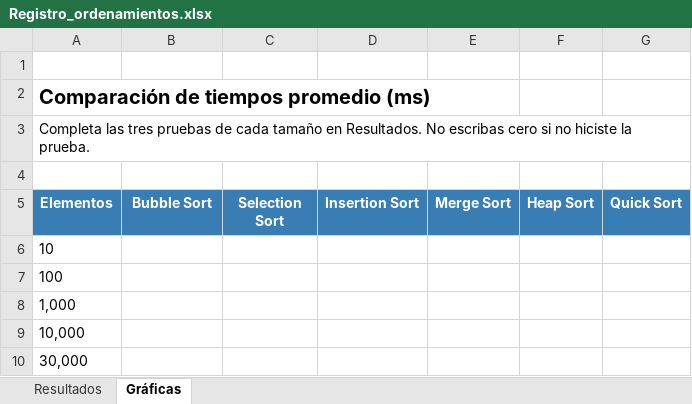
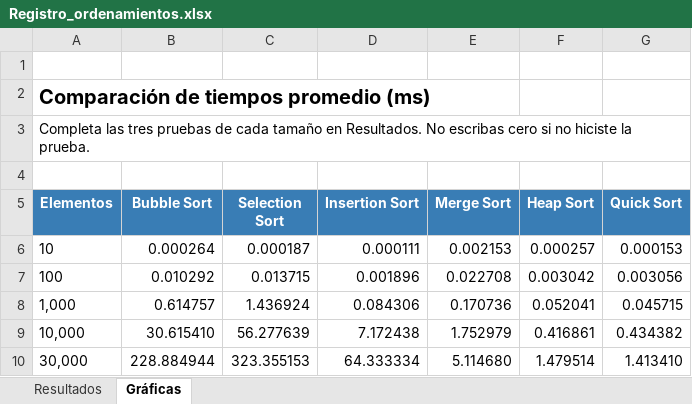
Before and after one commit to Reyesalv20/AlgoritmosOrdenamiento, an Excel workbook: Registro_ordenamientos.xlsx, sheet Gráficas, drawn as a sheet; only a part is shown; values as stored, in another font and other column widths than the file's, no borders; charts and pictures not drawn; the diff covers the shown part only; the diff names each change by its address in the sheet, - before the commit and + after, or states it on an @@ line.

Commit message:
Implementar Quick Sort y registrar sus tiempos de ejecución
- Usar el elemento central como pivote para separar los valores menores y mayores.
- Ordenar las partes mediante llamadas recursivas.
- Ejecutar seis pruebas por tamaño con semillas fijas.
- Medir únicamente el ordenamiento en milisegundos y verificar el resultado.
- Registrar los tiempos y promedios desde 10 hasta 3,000,000 de elementos en Excel.

```diff
--- a/Registro_ordenamientos.xlsx (sheet Gráficas)
+++ b/Registro_ordenamientos.xlsx (sheet Gráficas)
-B6 (Bubble Sort): (empty)
+B6 (Bubble Sort): 0.000264
-C6 (Selection Sort): (empty)
+C6 (Selection Sort): 0.000187
-D6 (Insertion Sort): (empty)
+D6 (Insertion Sort): 0.000111
-E6 (Merge Sort): (empty)
+E6 (Merge Sort): 0.002153
-F6 (Heap Sort): (empty)
+F6 (Heap Sort): 0.000257
-G6 (Quick Sort): (empty)
+G6 (Quick Sort): 0.000153
-B7 (Bubble Sort): (empty)
+B7 (Bubble Sort): 0.010292
-C7 (Selection Sort): (empty)
+C7 (Selection Sort): 0.013715
-D7 (Insertion Sort): (empty)
+D7 (Insertion Sort): 0.001896
-E7 (Merge Sort): (empty)
+E7 (Merge Sort): 0.022708
-F7 (Heap Sort): (empty)
+F7 (Heap Sort): 0.003042
-G7 (Quick Sort): (empty)
+G7 (Quick Sort): 0.003056
-B8 (Bubble Sort): (empty)
+B8 (Bubble Sort): 0.614757
-C8 (Selection Sort): (empty)
+C8 (Selection Sort): 1.436924
-D8 (Insertion Sort): (empty)
+D8 (Insertion Sort): 0.084306
-E8 (Merge Sort): (empty)
+E8 (Merge Sort): 0.170736
-F8 (Heap Sort): (empty)
+F8 (Heap Sort): 0.052041
-G8 (Quick Sort): (empty)
+G8 (Quick Sort): 0.045715
-B9 (Bubble Sort): (empty)
+B9 (Bubble Sort): 30.615410
-C9 (Selection Sort): (empty)
+C9 (Selection Sort): 56.277639
-D9 (Insertion Sort): (empty)
+D9 (Insertion Sort): 7.172438
-E9 (Merge Sort): (empty)
+E9 (Merge Sort): 1.752979
-F9 (Heap Sort): (empty)
+F9 (Heap Sort): 0.416861
-G9 (Quick Sort): (empty)
+G9 (Quick Sort): 0.434382
-B10 (Bubble Sort): (empty)
+B10 (Bubble Sort): 228.884944
-C10 (Selection Sort): (empty)
+C10 (Selection Sort): 323.355153
-D10 (Insertion Sort): (empty)
+D10 (Insertion Sort): 64.333334
-E10 (Merge Sort): (empty)
+E10 (Merge Sort): 5.114680
-F10 (Heap Sort): (empty)
+F10 (Heap Sort): 1.479514
-G10 (Quick Sort): (empty)
+G10 (Quick Sort): 1.413410
```
Also changed, not shown: 22 edited cells elsewhere in this sheet, sheet Resultados, formulas that keep their value, charts or pictures, 2 other files.
